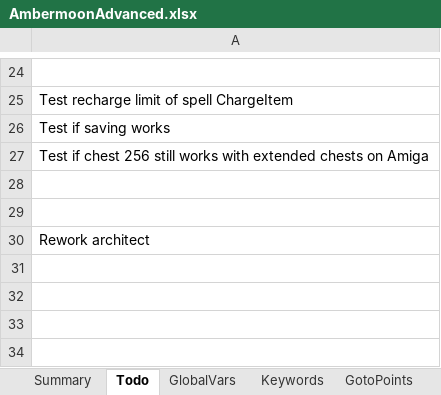
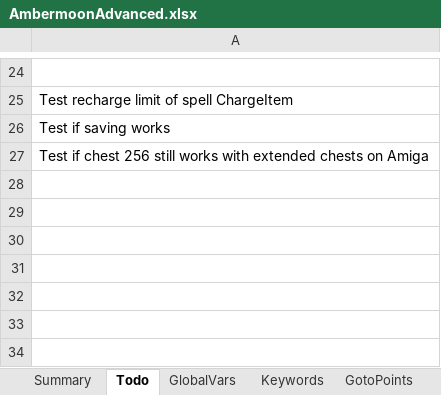
Before and after one commit to Pyrdacor/Ambermoon-Advanced, an Excel workbook: AmbermoonAdvanced.xlsx, sheet Todo, drawn as a sheet; only a part is shown, gaps mark what is left out; values as stored, in another font and other column widths than the file's, no borders; the diff names each change by its address in the sheet, - before the commit and + after, or states it on an @@ line.

```diff
--- a/AmbermoonAdvanced.xlsx (sheet Todo)
+++ b/AmbermoonAdvanced.xlsx (sheet Todo)
-A30: Rework architect
+A30: (empty)
```
Also changed, not shown: sheet Custom Translate, 2 other files.
